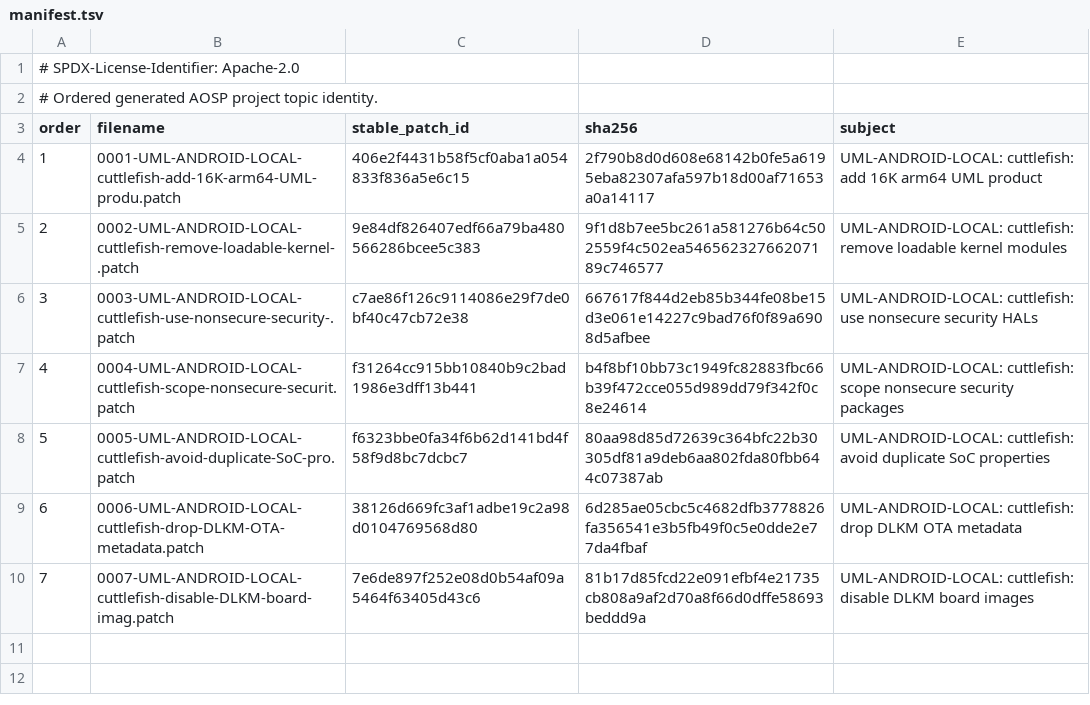
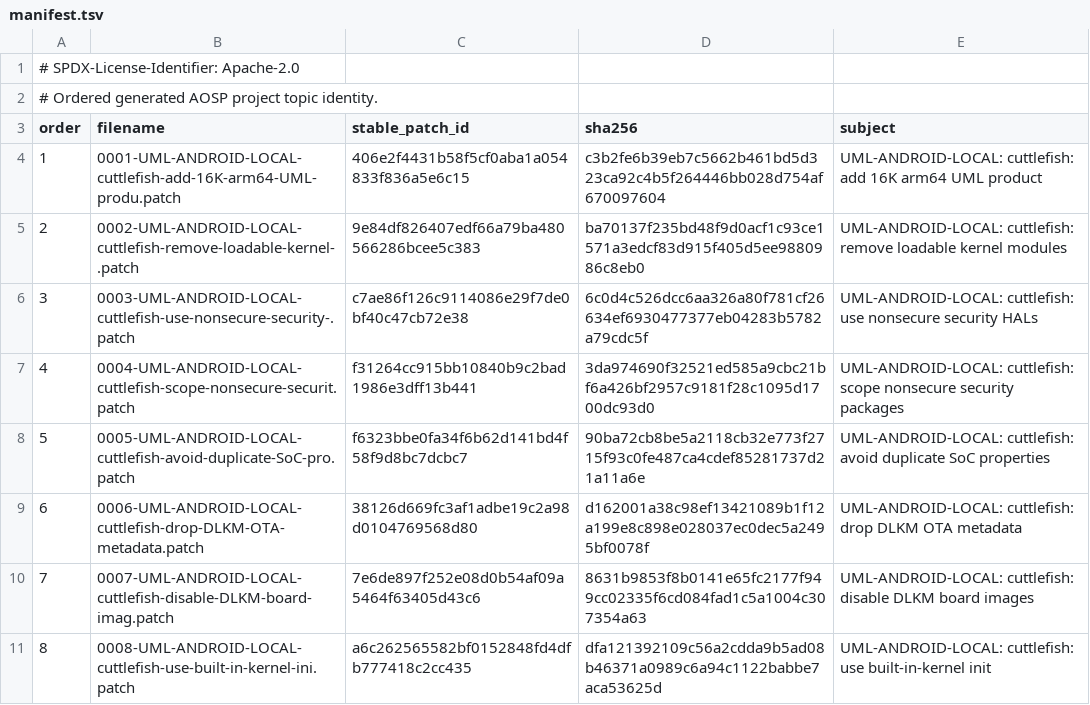
Before and after one commit to 1972nollus/Kernarium, a TSV file: android/aosp-17/patches/projects/p0001/series/manifest.tsv, drawn as a sheet.

Commit message:
android: use module-free UML init

```diff
--- a/android/aosp-17/patches/projects/p0001/series/manifest.tsv
+++ b/android/aosp-17/patches/projects/p0001/series/manifest.tsv
@@ -3,8 +3,9 @@
 order	filename	stable_patch_id	sha256	subject
-1	0001-UML-ANDROID-LOCAL-cuttlefish-add-16K-arm64-UML-produ.patch	406e2f4431b58f5cf0aba1a054833f836a5e6c15	2f790b8d0d608e68142b0fe5a6195eba82307afa597b18d00af71653a0a14117	UML-ANDROID-LOCAL: cuttlefish: add 16K arm64 UML product
-2	0002-UML-ANDROID-LOCAL-cuttlefish-remove-loadable-kernel-.patch	9e84df826407edf66a79ba480566286bcee5c383	9f1d8b7ee5bc261a581276b64c502559f4c502ea54656232766207189c746577	UML-ANDROID-LOCAL: cuttlefish: remove loadable kernel modules
-3	0003-UML-ANDROID-LOCAL-cuttlefish-use-nonsecure-security-.patch	c7ae86f126c9114086e29f7de0bf40c47cb72e38	667617f844d2eb85b344fe08be15d3e061e14227c9bad76f0f89a6908d5afbee	UML-ANDROID-LOCAL: cuttlefish: use nonsecure security HALs
-4	0004-UML-ANDROID-LOCAL-cuttlefish-scope-nonsecure-securit.patch	f31264cc915bb10840b9c2bad1986e3dff13b441	b4f8bf10bb73c1949fc82883fbc66b39f472cce055d989dd79f342f0c8e24614	UML-ANDROID-LOCAL: cuttlefish: scope nonsecure security packages
-5	0005-UML-ANDROID-LOCAL-cuttlefish-avoid-duplicate-SoC-pro.patch	f6323bbe0fa34f6b62d141bd4f58f9d8bc7dcbc7	80aa98d85d72639c364bfc22b30305df81a9deb6aa802fda80fbb644c07387ab	UML-ANDROID-LOCAL: cuttlefish: avoid duplicate SoC properties
-6	0006-UML-ANDROID-LOCAL-cuttlefish-drop-DLKM-OTA-metadata.patch	38126d669fc3af1adbe19c2a98d0104769568d80	6d285ae05cbc5c4682dfb3778826fa356541e3b5fb49f0c5e0dde2e77da4fbaf	UML-ANDROID-LOCAL: cuttlefish: drop DLKM OTA metadata
-7	0007-UML-ANDROID-LOCAL-cuttlefish-disable-DLKM-board-imag.patch	7e6de897f252e08d0b54af09a5464f63405d43c6	81b17d85fcd22e091efbf4e21735cb808a9af2d70a8f66d0dffe58693beddd9a	UML-ANDROID-LOCAL: cuttlefish: disable DLKM board images
+1	0001-UML-ANDROID-LOCAL-cuttlefish-add-16K-arm64-UML-produ.patch	406e2f4431b58f5cf0aba1a054833f836a5e6c15	c3b2fe6b39eb7c5662b461bd5d323ca92c4b5f264446bb028d754af670097604	UML-ANDROID-LOCAL: cuttlefish: add 16K arm64 UML product
+2	0002-UML-ANDROID-LOCAL-cuttlefish-remove-loadable-kernel-.patch	9e84df826407edf66a79ba480566286bcee5c383	ba70137f235bd48f9d0acf1c93ce1571a3edcf83d915f405d5ee9880986c8eb0	UML-ANDROID-LOCAL: cuttlefish: remove loadable kernel modules
+3	0003-UML-ANDROID-LOCAL-cuttlefish-use-nonsecure-security-.patch	c7ae86f126c9114086e29f7de0bf40c47cb72e38	6c0d4c526dcc6aa326a80f781cf26634ef6930477377eb04283b5782a79cdc5f	UML-ANDROID-LOCAL: cuttlefish: use nonsecure security HALs
+4	0004-UML-ANDROID-LOCAL-cuttlefish-scope-nonsecure-securit.patch	f31264cc915bb10840b9c2bad1986e3dff13b441	3da974690f32521ed585a9cbc21bf6a426bf2957c9181f28c1095d1700dc93d0	UML-ANDROID-LOCAL: cuttlefish: scope nonsecure security packages
+5	0005-UML-ANDROID-LOCAL-cuttlefish-avoid-duplicate-SoC-pro.patch	f6323bbe0fa34f6b62d141bd4f58f9d8bc7dcbc7	90ba72cb8be5a2118cb32e773f2715f93c0fe487ca4cdef85281737d21a11a6e	UML-ANDROID-LOCAL: cuttlefish: avoid duplicate SoC properties
+6	0006-UML-ANDROID-LOCAL-cuttlefish-drop-DLKM-OTA-metadata.patch	38126d669fc3af1adbe19c2a98d0104769568d80	d162001a38c98ef13421089b1f12a199e8c898e028037ec0dec5a2495bf0078f	UML-ANDROID-LOCAL: cuttlefish: drop DLKM OTA metadata
+7	0007-UML-ANDROID-LOCAL-cuttlefish-disable-DLKM-board-imag.patch	7e6de897f252e08d0b54af09a5464f63405d43c6	8631b9853f8b0141e65fc2177f949cc02335f6cd084fad1c5a1004c307354a63	UML-ANDROID-LOCAL: cuttlefish: disable DLKM board images
+8	0008-UML-ANDROID-LOCAL-cuttlefish-use-built-in-kernel-ini.patch	a6c262565582bf0152848fd4dfb777418c2cc435	dfa121392109c56a2cdda9b5ad08b46371a0989c6a94c1122babbe7aca53625d	UML-ANDROID-LOCAL: cuttlefish: use built-in-kernel init
```
Also changed, not shown: android/aosp-17/patches/projects.tsv, 13 other files.
